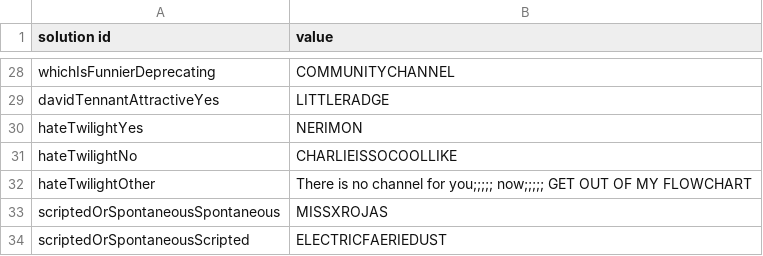
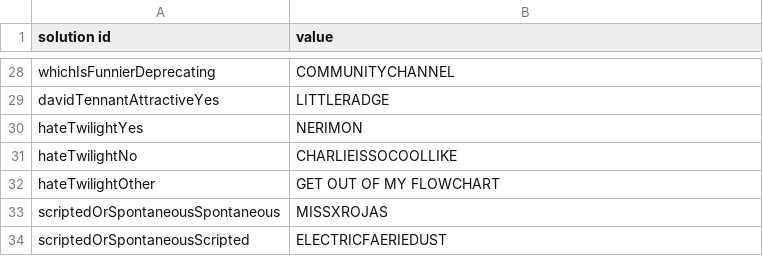
Before and after one commit to Wiktor-Jordeczka/DROOLS-YouTube-rec, a CSV file: src/main/resources/bazaWiedzy/englishSolutions.csv, drawn as a sheet; only a part is shown, gaps mark what is left out.

Commit message:
Fix encoding

```diff
--- a/src/main/resources/bazaWiedzy/englishSolutions.csv
+++ b/src/main/resources/bazaWiedzy/englishSolutions.csv
@@ -31,3 +31,3 @@ hateTwilightYes, NERIMON
 hateTwilightNo, CHARLIEISSOCOOLLIKE
-hateTwilightOther, There is no channel for you;;;;; now;;;;; GET OUT OF MY FLOWCHART
+hateTwilightOther, GET OUT OF MY FLOWCHART
 scriptedOrSpontaneousSpontaneous, MISSXROJAS
```
